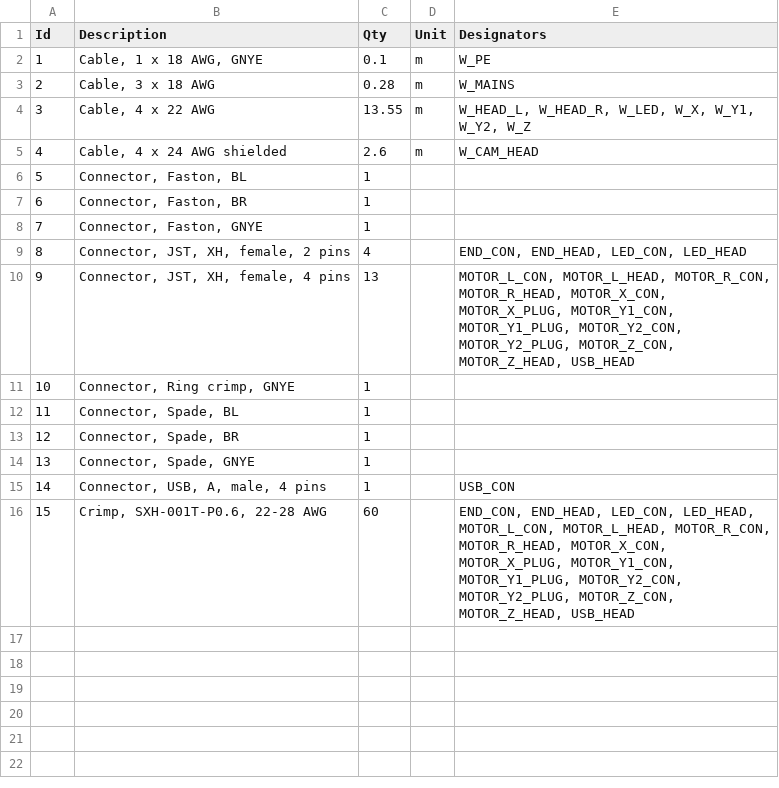
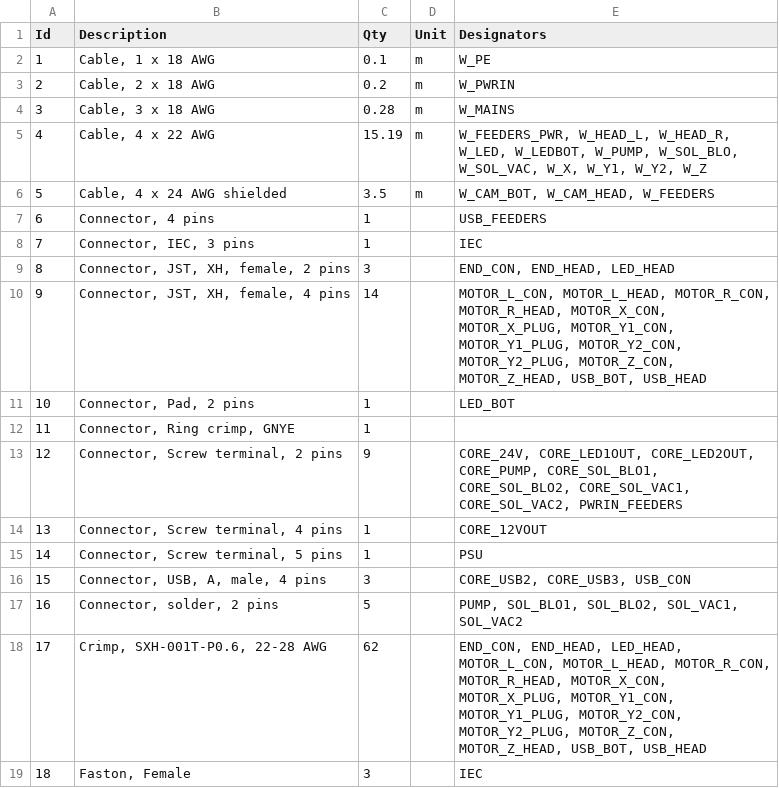
Before and after one commit to TheIgorMC/orionPnP, a TSV file: Harness/Machine/MACHINE.bom.tsv, drawn as a sheet; removed rows and columns are numbered as before the commit, all else as after; the diff names each change by its address in the sheet, - before the commit and + after, or states it on an @@ line.

Commit message:
Updated harness docs
- Added connectors and cables to the harness
- Fixed PE cables not showing correctly the two colors

```diff
--- a/Harness/Machine/MACHINE.bom.tsv
+++ b/Harness/Machine/MACHINE.bom.tsv
-B2 (Description): Cable, 1 x 18 AWG, GNYE
+B2 (Description): Cable, 1 x 18 AWG
+row 3: 2 | Cable, 2 x 18 AWG | 0.2 | m | W_PWRIN
@@ column A (Id) renumbered between rows 4 and 18 @@
-C5 (Qty): 13.55
+C5 (Qty): 15.19
-E5 (Designators): W_HEAD_L, W_HEAD_R, W_LED, W_X, W_Y1,…
+E5 (Designators): W_FEEDERS_PWR, W_HEAD_L, W_HEAD_R, W_LED, W_LEDBOT, W_PUMP, W_SOL_BLO, W_SOL_VAC, W_X, W_Y1,…
-C6 (Qty): 2.6
+C6 (Qty): 3.5
-E6 (Designators): W_CAM_HEAD
+E6 (Designators): W_CAM_BOT, W_CAM_HEAD, W_FEEDERS
-row 6: 5 | Connector, Faston, BL | 1
-row 7: 6 | Connector, Faston, BR | 1
-row 8: 7 | Connector, Faston, GNYE | 1
+row 7: 6 | Connector, 4 pins | 1 |  | USB_FEEDERS
+row 8: 7 | Connector, IEC, 3 pins | 1 |  | IEC
-C9 (Qty): 4
+C9 (Qty): 3
-E9 (Designators): END_CON, END_HEAD, LED_CON, LED_HEAD
+E9 (Designators): END_CON, END_HEAD, LED_HEAD
-C10 (Qty): 13
+C10 (Qty): 14
-E10 (Designators): …MOTOR_Z_CON, MOTOR_Z_HEAD, USB_HEAD
+E10 (Designators): …MOTOR_Z_CON, MOTOR_Z_HEAD, USB_BOT, USB_HEAD
+row 11: 10 | Connector, Pad, 2 pins | 1 |  | LED_BOT
-row 12: 11 | Connector, Spade, BL | 1
-row 13: 12 | Connector, Spade, BR | 1
-row 14: 13 | Connector, Spade, GNYE | 1
+row 13: 12 | Connector, Screw terminal, 2 pins | 9 |  | CORE_24V, CORE_LED1OUT, CORE_LED2OUT, CORE_PUMP, CORE_SOL_BLO1, CORE_SOL_BLO2, CORE_SOL_VAC1, CORE_SOL_VAC2, PWRIN_FEEDERS
+row 14: 13 | Connector, Screw terminal, 4 pins | 1 |  | CORE_12VOUT
+row 15: 14 | Connector, Screw terminal, 5 pins | 1 |  | PSU
-C16 (Qty): 1
+C16 (Qty): 3
-E16 (Designators): USB_CON
+E16 (Designators): CORE_USB2, CORE_USB3, USB_CON
+row 17: 16 | Connector, solder, 2 pins | 5 |  | PUMP, SOL_BLO1, SOL_BLO2, SOL_VAC1, SOL_VAC2
-C18 (Qty): 60
+C18 (Qty): 62
-E18 (Designators): END_CON, END_HEAD, LED_CON, LED_HEAD, MOTOR_L_CON, MOTOR_L_HEAD, MOTOR_R_CON, MOTOR_R_HEAD, MOTOR_X_CON, MOTOR_X_PLUG, MOTOR_Y1_CON, MOTOR_Y1_PLUG, MOTOR_Y2_CON, MOTOR_Y2_PLUG, MOTOR_Z_CON, MOTOR_Z_HEAD, USB_HEAD
+E18 (Designators): END_CON, END_HEAD, LED_HEAD, MOTOR_L_CON, MOTOR_L_HEAD, MOTOR_R_CON, MOTOR_R_HEAD, MOTOR_X_CON, MOTOR_X_PLUG, MOTOR_Y1_CON, MOTOR_Y1_PLUG, MOTOR_Y2_CON, MOTOR_Y2_PLUG, MOTOR_Z_CON, MOTOR_Z_HEAD, USB_BOT, USB_HEAD
+row 19: 18 | Faston, Female | 3 |  | IEC
```
Also changed, not shown: 4 other files.
